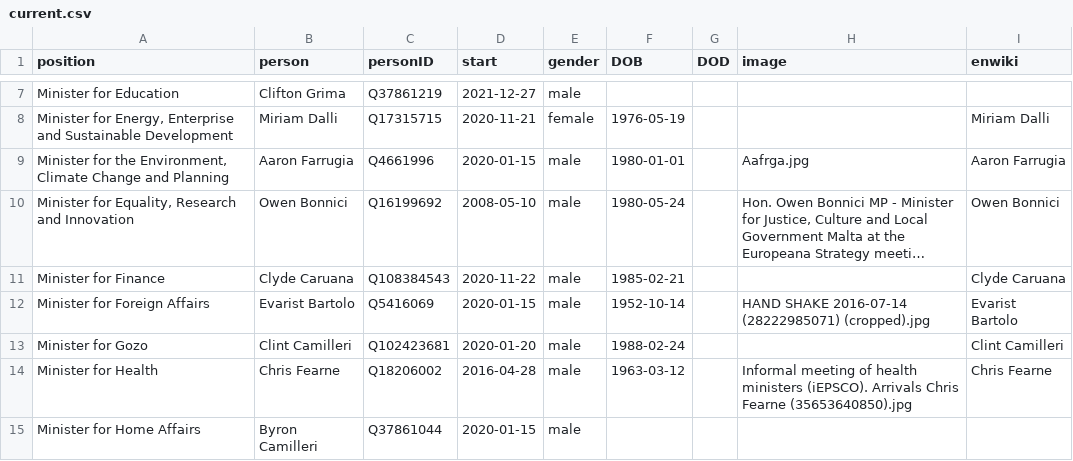
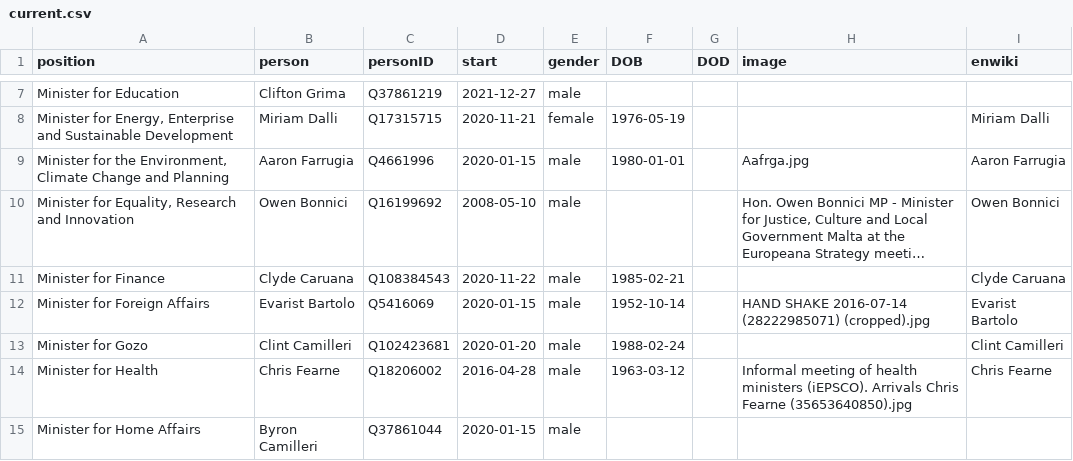
Before and after one commit to every-politician-scrapers/malta-ministers, a CSV file: html/current.csv, drawn as a sheet; only a part is shown, gaps mark what is left out; long unchanged cells end in …; the diff names each change by its address in the sheet, - before the commit and + after, or states it on an @@ line.

```diff
--- a/html/current.csv
+++ b/html/current.csv
-F10 (DOB): 1980-05-24
+F10 (DOB): (empty)
```
Also changed, not shown: html/holders21.csv, html/legislators.csv.
